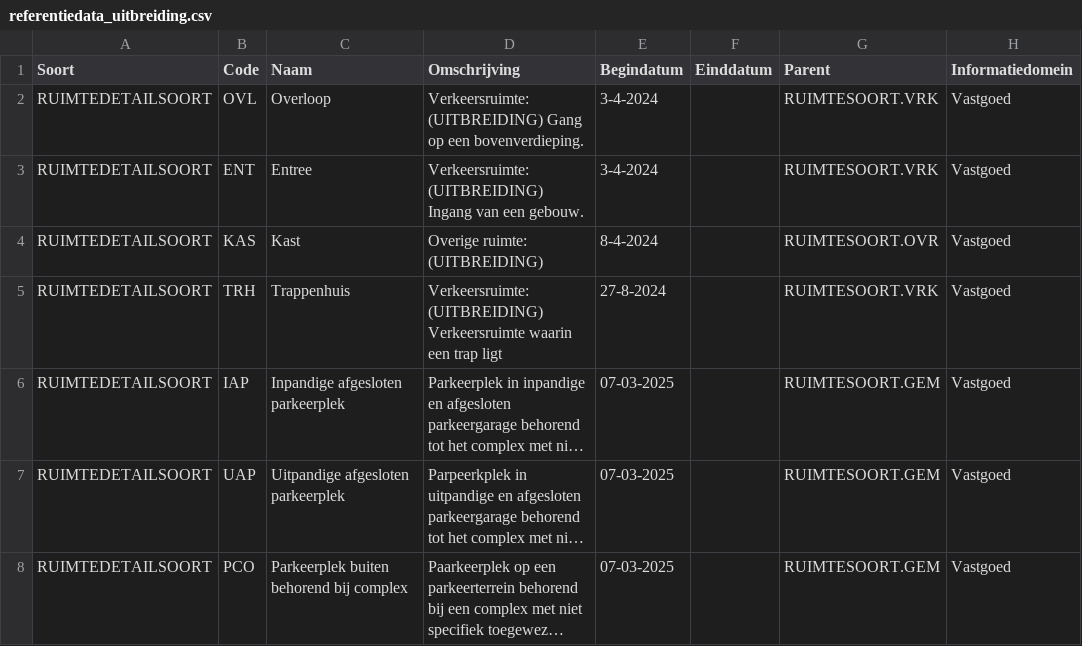
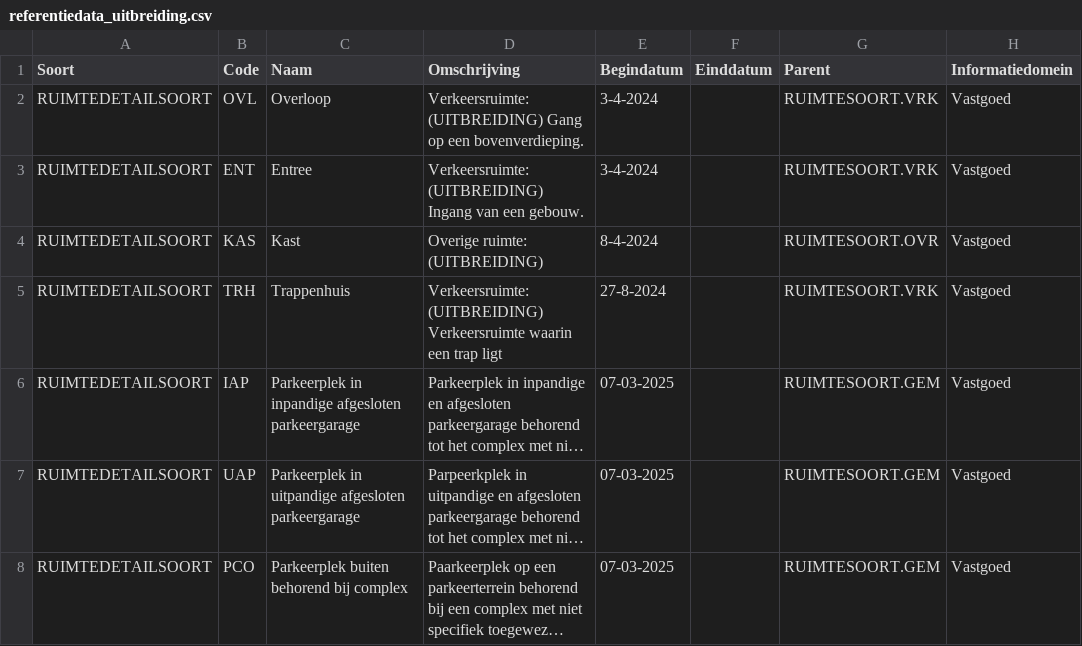
Before and after one commit to woonstadrotterdam/woningwaardering, a CSV file: woningwaardering/vera/referentiedata_uitbreiding.csv, drawn as a sheet; long unchanged cells end in …; the diff names each change by its address in the sheet, - before the commit and + after, or states it on an @@ line.

Commit message:
hernoem uitbreidingen

```diff
--- a/woningwaardering/vera/referentiedata_uitbreiding.csv
+++ b/woningwaardering/vera/referentiedata_uitbreiding.csv
-C6 (Naam): Inpandige afgesloten parkeerplek
+C6 (Naam): Parkeerplek in inpandige afgesloten parkeergarage
-C7 (Naam): Uitpandige afgesloten parkeerplek
+C7 (Naam): Parkeerplek in uitpandige afgesloten parkeergarage
```
Also changed, not shown: 9 other files.
